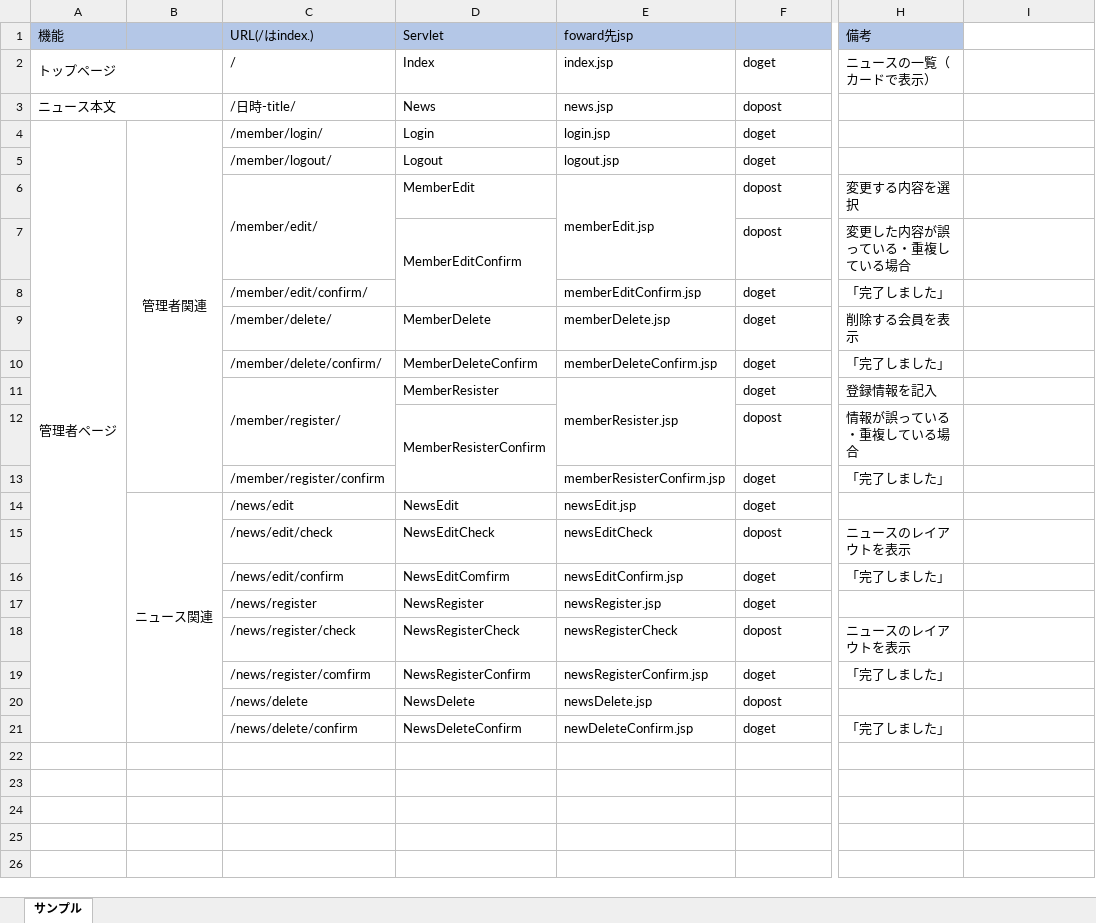
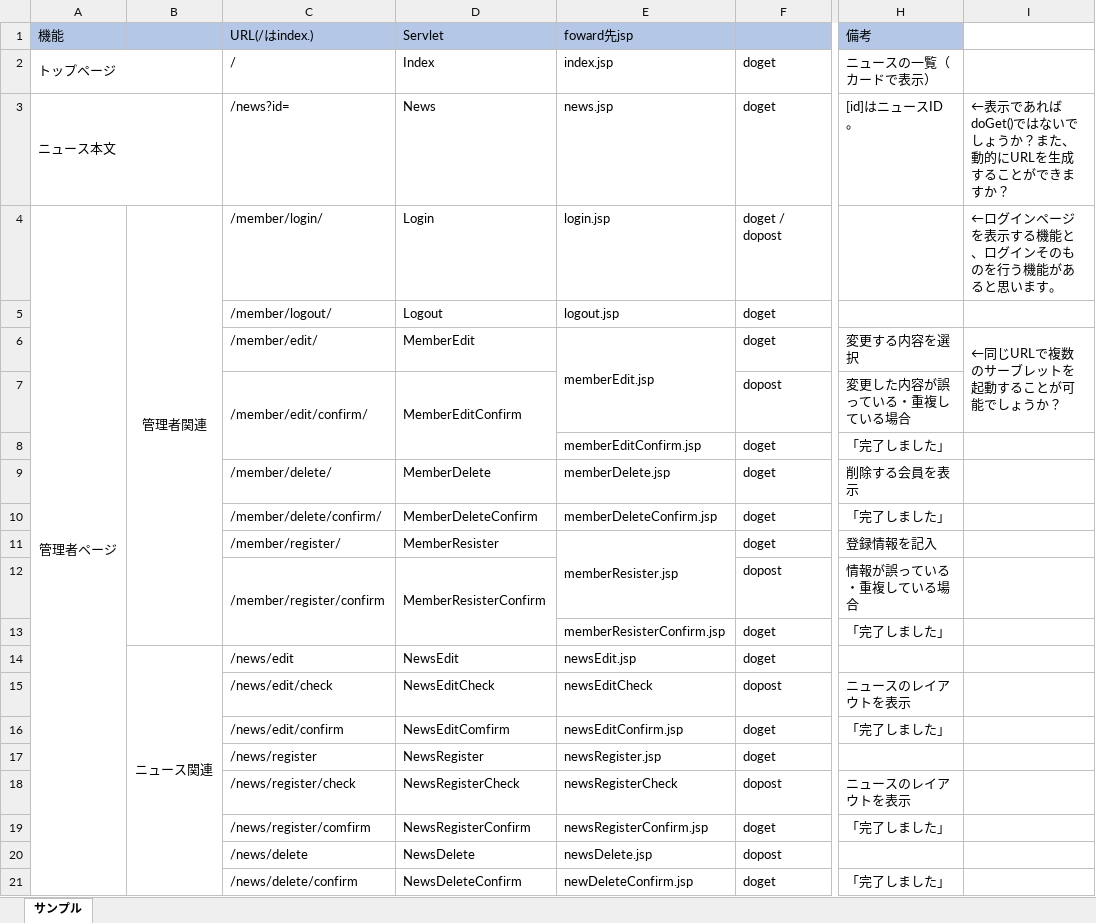
Before and after one commit to kokorononakanitowonaruhanawo/java_news, an Excel workbook: doc/詳細設計/URL一覧.xlsx, sheet サンプル, drawn as a sheet; only a part is shown, gaps mark what is left out; values as stored, in another font and other column widths than the file's, no borders; charts and pictures not drawn; the diff names each change by its address in the sheet, - before the commit and + after, or states it on an @@ line.

Commit message:
URLを訂正

```diff
--- a/doc/詳細設計/URL一覧.xlsx (sheet サンプル)
+++ b/doc/詳細設計/URL一覧.xlsx (sheet サンプル)
-C3 (URL(/はindex.)): /日時-title/
+C3 (URL(/はindex.)): /news?id=
-F3: dopost
+F3: doget
-H3 (備考): (empty)
+H3 (備考): [id]はニュースID。
-I3: (empty)
+I3: ←表示であればdoGet()ではないでしょうか？また、動的にURLを生成することができますか？
-F4: doget
+F4: doget / dopost
-I4: (empty)
+I4: ←ログインページを表示する機能と、ログインそのものを行う機能があると思います。
-C6:C7 merged
-F6: dopost
+F6: doget
-I6: (empty)
+I6: ←同じURLで複数のサーブレットを起動することが可能でしょうか？
+I6:I7 merged
-C7 (URL(/はindex.)): (empty)
+C7 (URL(/はindex.)): /member/edit/confirm/
+C7:C8 merged
-C8 (URL(/はindex.)): /member/edit/confirm/
+C8 (URL(/はindex.)): (empty)
-C11:C12 merged
-C12 (URL(/はindex.)): (empty)
+C12 (URL(/はindex.)): /member/register/confirm
+C12:C13 merged
-C13 (URL(/はindex.)): /member/register/confirm
+C13 (URL(/はindex.)): (empty)
```
Also changed, not shown: charts or pictures.
